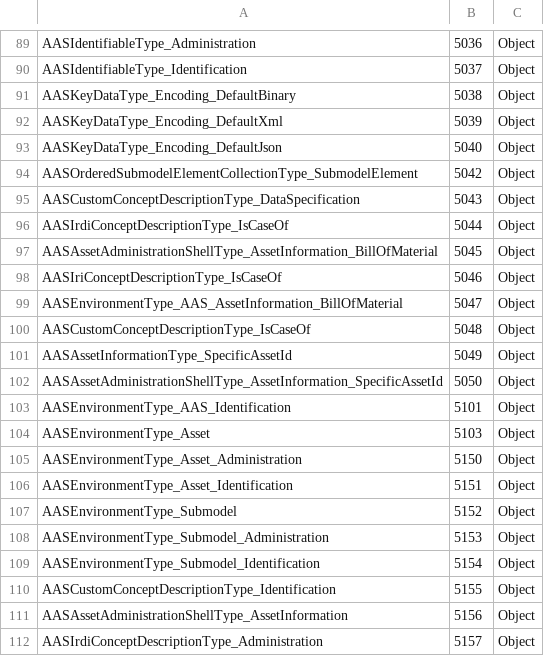
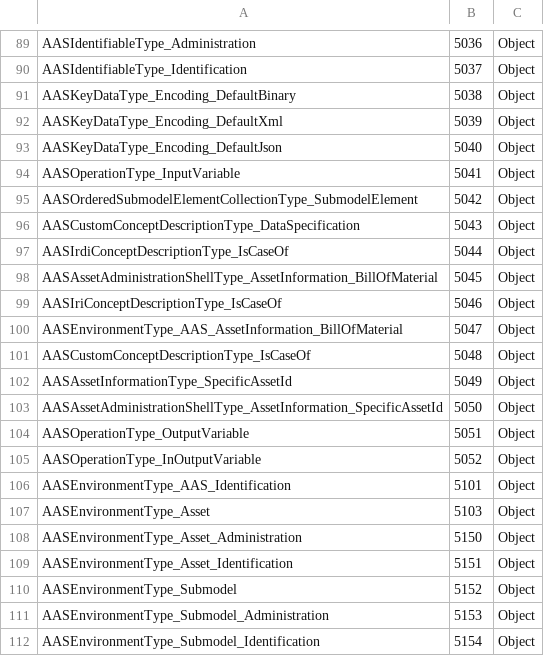
Before and after one commit to admin-shell-io/java-serializer, a CSV file: dataformat-uanodeset/nodeset/i4aas/Opc.Ua.I4AAS_V3Draft.NodeSet2.csv, drawn as a sheet; only a part is shown, gaps mark what is left out; the shorter side is filled out with more unchanged rows.

Commit message:
Fix/ua nodeset fixes (#41)
* Fix QualifierType

* Fix for Operations

* Fixes for Optional Category and AdministrativeInformation

* Updated NodeSet

* Operation Mapping

* Update Opc.Ua.I4AAS_V3Draft.NodeSet2.xml

* Folders are optional now, only created when list is not empty

* fix IdShort in test objects

* first adjustments to AASUtils resolve

* fix for NPE when no implementation class is available

* optimized logger statement

* Changed UAObject as Key since Reference Object might be duplicates

* experimental tests and adjustments

* Fix LangString for DisplayName

* Comment IDShort of CD

* Comment on missing mapping rule for KeyElements of CD

* Added missing ValueTypeParser

* Update ValueTypeMapper.java

* Test Updates with Validation

* Update IntegrationTests.java

* Added License Header

```diff
--- a/dataformat-uanodeset/nodeset/i4aas/Opc.Ua.I4AAS_V3Draft.NodeSet2.csv
+++ b/dataformat-uanodeset/nodeset/i4aas/Opc.Ua.I4AAS_V3Draft.NodeSet2.csv
@@ -93,2 +93,3 @@ AASKeyDataType_Encoding_DefaultXml,5039,Object
 AASKeyDataType_Encoding_DefaultJson,5040,Object
+AASOperationType_InputVariable,5041,Object
 AASOrderedSubmodelElementCollectionType_SubmodelElement,5042,Object
@@ -102,2 +103,4 @@ AASAssetInformationType_SpecificAssetId,5049,Object
 AASAssetAdministrationShellType_AssetInformation_SpecificAssetId,5050,Object
+AASOperationType_OutputVariable,5051,Object
+AASOperationType_InOutputVariable,5052,Object
 AASEnvironmentType_AAS_Identification,5101,Object
```
Also changed, not shown: 33 other files.
